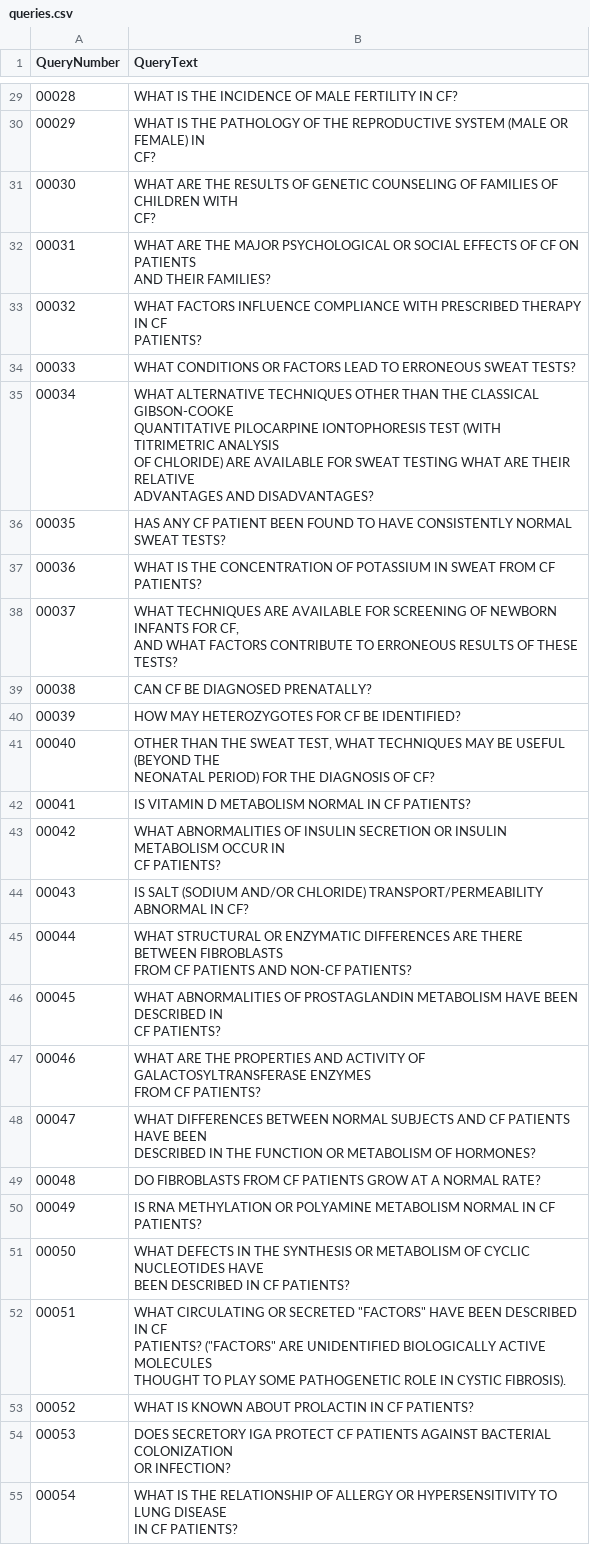
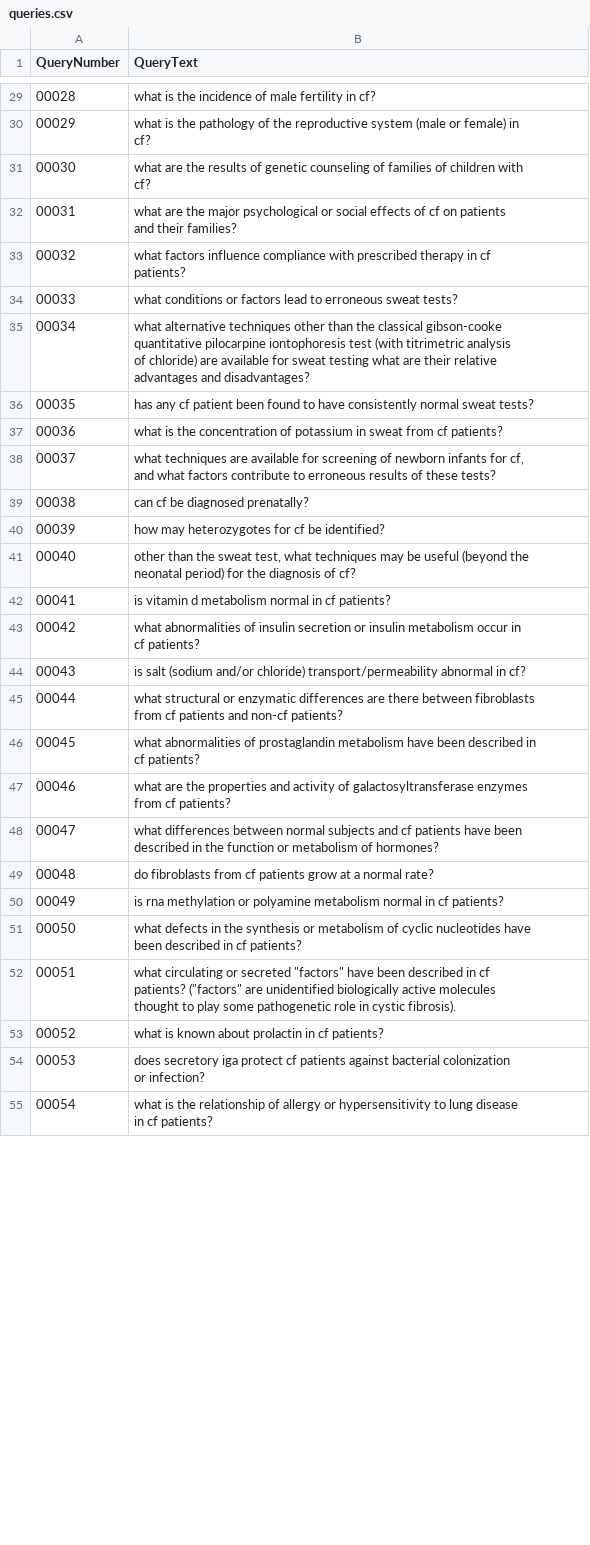
Before and after one commit to LucasIkuhara/cos-738-busca-e-mineracao-de-texto, a CSV file: t1/src/resultados/queries.csv, drawn as a sheet; only a part is shown, gaps mark what is left out; the diff covers the shown part only.

```diff
--- a/t1/src/resultados/queries.csv
+++ b/t1/src/resultados/queries.csv
@@ -51,46 +51,46 @@ QueryNumber;QueryText
-00028;WHAT IS THE INCIDENCE OF MALE FERTILITY IN CF?
-00029;"WHAT IS THE PATHOLOGY OF THE REPRODUCTIVE SYSTEM (MALE OR FEMALE) IN
-   CF?"
-00030;"WHAT ARE THE RESULTS OF GENETIC COUNSELING OF FAMILIES OF CHILDREN WITH
-   CF?"
-00031;"WHAT ARE THE MAJOR PSYCHOLOGICAL OR SOCIAL EFFECTS OF CF ON PATIENTS
-   AND THEIR FAMILIES?"
-00032;"WHAT FACTORS INFLUENCE COMPLIANCE WITH PRESCRIBED THERAPY IN CF
-   PATIENTS?"
-00033;WHAT CONDITIONS OR FACTORS LEAD TO ERRONEOUS SWEAT TESTS?
-00034;"WHAT ALTERNATIVE TECHNIQUES OTHER THAN THE CLASSICAL GIBSON-COOKE
-   QUANTITATIVE PILOCARPINE IONTOPHORESIS TEST (WITH TITRIMETRIC ANALYSIS
-   OF CHLORIDE) ARE AVAILABLE FOR SWEAT TESTING WHAT ARE THEIR RELATIVE
-   ADVANTAGES AND DISADVANTAGES?"
-00035;HAS ANY CF PATIENT BEEN FOUND TO HAVE CONSISTENTLY NORMAL SWEAT TESTS?
-00036;WHAT IS THE CONCENTRATION OF POTASSIUM IN SWEAT FROM CF PATIENTS?
-00037;"WHAT TECHNIQUES ARE AVAILABLE FOR SCREENING OF NEWBORN INFANTS FOR CF,
-   AND WHAT FACTORS CONTRIBUTE TO ERRONEOUS RESULTS OF THESE TESTS?"
-00038;CAN CF BE DIAGNOSED PRENATALLY?
-00039;HOW MAY HETEROZYGOTES FOR CF BE IDENTIFIED?
-00040;"OTHER THAN THE SWEAT TEST, WHAT TECHNIQUES MAY BE USEFUL (BEYOND THE
-   NEONATAL PERIOD) FOR THE DIAGNOSIS OF CF?"
-00041;IS VITAMIN D METABOLISM NORMAL IN CF PATIENTS?
-00042;"WHAT ABNORMALITIES OF INSULIN SECRETION OR INSULIN METABOLISM OCCUR IN
-   CF PATIENTS?"
-00043;IS SALT (SODIUM AND/OR CHLORIDE) TRANSPORT/PERMEABILITY ABNORMAL IN CF?
-00044;"WHAT STRUCTURAL OR ENZYMATIC DIFFERENCES ARE THERE BETWEEN FIBROBLASTS
-   FROM CF PATIENTS AND NON-CF PATIENTS?"
-00045;"WHAT ABNORMALITIES OF PROSTAGLANDIN METABOLISM HAVE BEEN DESCRIBED IN
-   CF PATIENTS?"
-00046;"WHAT ARE THE PROPERTIES AND ACTIVITY OF GALACTOSYLTRANSFERASE ENZYMES
-   FROM CF PATIENTS?"
-00047;"WHAT DIFFERENCES BETWEEN NORMAL SUBJECTS AND CF PATIENTS HAVE BEEN
-   DESCRIBED IN THE FUNCTION OR METABOLISM OF HORMONES?"
-00048;DO FIBROBLASTS FROM CF PATIENTS GROW AT A NORMAL RATE?
-00049;IS RNA METHYLATION OR POLYAMINE METABOLISM NORMAL IN CF PATIENTS?
-00050;"WHAT DEFECTS IN THE SYNTHESIS OR METABOLISM OF CYCLIC NUCLEOTIDES HAVE
-   BEEN DESCRIBED IN CF PATIENTS?"
-00051;"WHAT CIRCULATING OR SECRETED ""FACTORS"" HAVE BEEN DESCRIBED IN CF
-   PATIENTS? (""FACTORS"" ARE UNIDENTIFIED BIOLOGICALLY ACTIVE MOLECULES
-   THOUGHT TO PLAY SOME PATHOGENETIC ROLE IN CYSTIC FIBROSIS)."
-00052;WHAT IS KNOWN ABOUT PROLACTIN IN CF PATIENTS?
-00053;"DOES SECRETORY IGA PROTECT CF PATIENTS AGAINST BACTERIAL COLONIZATION
-   OR INFECTION?"
-00054;"WHAT IS THE RELATIONSHIP OF ALLERGY OR HYPERSENSITIVITY TO LUNG DISEASE
-   IN CF PATIENTS?"
+00028;what is the incidence of male fertility in cf?
+00029;"what is the pathology of the reproductive system (male or female) in
+   cf?"
+00030;"what are the results of genetic counseling of families of children with
+   cf?"
+00031;"what are the major psychological or social effects of cf on patients
+   and their families?"
+00032;"what factors influence compliance with prescribed therapy in cf
+   patients?"
+00033;what conditions or factors lead to erroneous sweat tests?
+00034;"what alternative techniques other than the classical gibson-cooke
+   quantitative pilocarpine iontophoresis test (with titrimetric analysis
+   of chloride) are available for sweat testing what are their relative
+   advantages and disadvantages?"
+00035;has any cf patient been found to have consistently normal sweat tests?
+00036;what is the concentration of potassium in sweat from cf patients?
+00037;"what techniques are available for screening of newborn infants for cf,
+   and what factors contribute to erroneous results of these tests?"
+00038;can cf be diagnosed prenatally?
+00039;how may heterozygotes for cf be identified?
+00040;"other than the sweat test, what techniques may be useful (beyond the
+   neonatal period) for the diagnosis of cf?"
+00041;is vitamin d metabolism normal in cf patients?
+00042;"what abnormalities of insulin secretion or insulin metabolism occur in
+   cf patients?"
+00043;is salt (sodium and/or chloride) transport/permeability abnormal in cf?
+00044;"what structural or enzymatic differences are there between fibroblasts
+   from cf patients and non-cf patients?"
+00045;"what abnormalities of prostaglandin metabolism have been described in
+   cf patients?"
+00046;"what are the properties and activity of galactosyltransferase enzymes
+   from cf patients?"
+00047;"what differences between normal subjects and cf patients have been
+   described in the function or metabolism of hormones?"
+00048;do fibroblasts from cf patients grow at a normal rate?
+00049;is rna methylation or polyamine metabolism normal in cf patients?
+00050;"what defects in the synthesis or metabolism of cyclic nucleotides have
+   been described in cf patients?"
+00051;"what circulating or secreted ""factors"" have been described in cf
+   patients? (""factors"" are unidentified biologically active molecules
+   thought to play some pathogenetic role in cystic fibrosis)."
+00052;what is known about prolactin in cf patients?
+00053;"does secretory iga protect cf patients against bacterial colonization
+   or infection?"
+00054;"what is the relationship of allergy or hypersensitivity to lung disease
+   in cf patients?"
```
Also changed, not shown: 72 edited cells elsewhere in this file, 14 other files.
